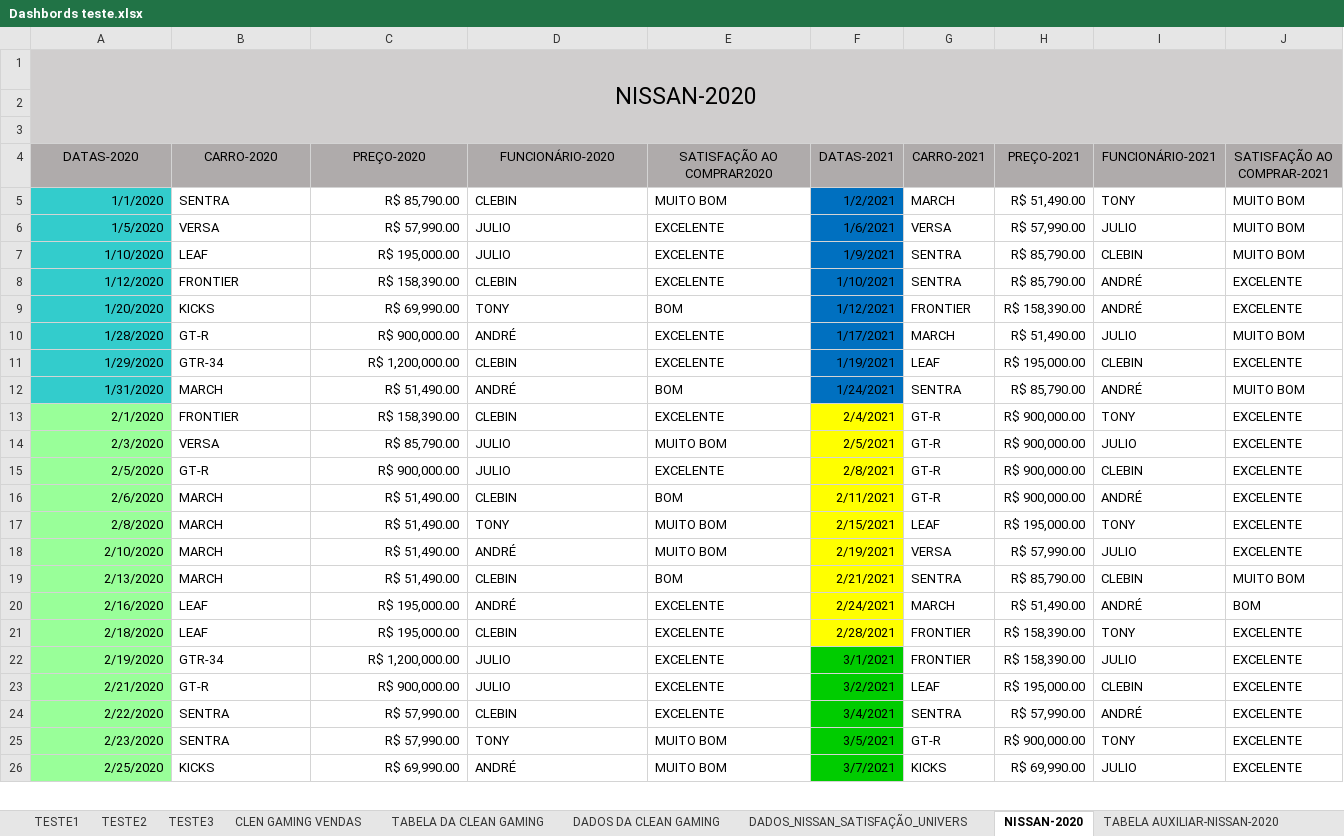
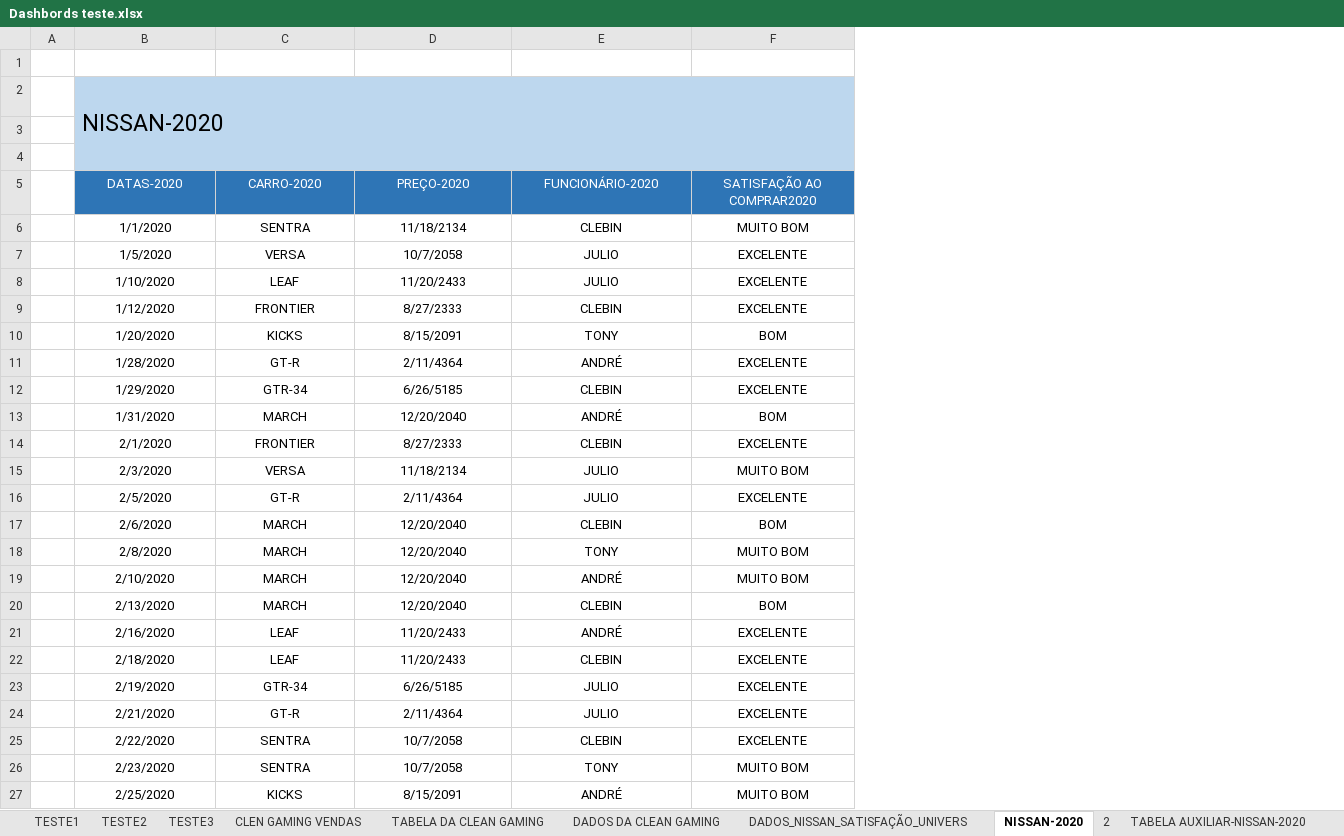
Before and after one commit to CaioMenesz/Portifolio-Excel, an Excel workbook: Dashbords teste.xlsx, sheet NISSAN-2020, drawn as a sheet; only a part is shown; values as stored, in another font and other column widths than the file's, no borders; table styles not drawn; removed rows and columns are numbered as before the commit, all else as after; the diff covers the shown part only; the diff names each change by its address in the sheet, - before the commit and + after, or states it on an @@ line.

```diff
--- a/Dashbords teste.xlsx (sheet NISSAN-2020)
+++ b/Dashbords teste.xlsx (sheet NISSAN-2020)
+sheet tab: 2
+column A, empty
-column F (DATAS-2021), rows 5-26: 1/2/2021 | 1/6/2021 | 1/9/2021 | 1/10/2021 | 1/12/2021 | 1/17/2021 | 1/19/2021 | 1/24/2021 | 2/4/2021 | 2/5/2021 | 2/8/2021 | 2/11/2021 | 2/15/2021 | 2/19/2021 | 2/21/2021 | 2/24/2021 | 2/28/2021 | 3/1/2021 | 3/2/2021 | 3/4/2021 | 3/5/2021 | 3/7/2021
-column G (CARRO-2021), rows 5-26: MARCH | VERSA | SENTRA | SENTRA | FRONTIER | MARCH | LEAF | SENTRA | GT-R | GT-R | GT-R | GT-R | LEAF | VERSA | SENTRA | MARCH | FRONTIER | FRONTIER | LEAF | SENTRA | GT-R | KICKS
-column H (PREÇO-2021), rows 5-26: R$ 51,490.00 | R$ 57,990.00 | R$ 85,790.00 | R$ 85,790.00 | R$ 158,390.00 | R$ 51,490.00 | R$ 195,000.00 | R$ 85,790.00 | R$ 900,000.00 | R$ 900,000.00 | R$ 900,000.00 | R$ 900,000.00 | R$ 195,000.00 | R$ 57,990.00 | R$ 85,790.00 | R$ 51,490.00 | R$ 158,390.00 | R$ 158,390.00 | R$ 195,000.00 | R$ 57,990.00 | R$ 900,000.00 | R$ 69,990.00
-column I (FUNCIONÁRIO-2021), rows 5-26: TONY | JULIO | CLEBIN | ANDRÉ | ANDRÉ | JULIO | CLEBIN | ANDRÉ | TONY | JULIO | CLEBIN | ANDRÉ | TONY | JULIO | CLEBIN | ANDRÉ | TONY | JULIO | CLEBIN | ANDRÉ | TONY | JULIO
-column J (SATISFAÇÃO AO COMPRAR-2021), rows 5-26: MUITO BOM | MUITO BOM | MUITO BOM | EXCELENTE | EXCELENTE | MUITO BOM | EXCELENTE | MUITO BOM | EXCELENTE | EXCELENTE | EXCELENTE | EXCELENTE | EXCELENTE | EXCELENTE | MUITO BOM | BOM | EXCELENTE | EXCELENTE | EXCELENTE | EXCELENTE | EXCELENTE | EXCELENTE
+row 1: (empty)
-B2:F4 fill: #D0CECE
+B2:F4 fill: #BDD7EE
-B2 alignment: center
+B2 alignment: left
@@ B5:F5 fill: #AFABAB → #2E75B6, text colour: black → #FFFFFF @@
-B6:B27 alignment: right
+B6:B27 alignment: center
-B6:B13 fill: #33CCCC
+B6:B13 fill: none
-C6:C27 alignment: left
+C6:C27 alignment: center
-D6 (PREÇO-2020): R$ 85,790.00
+D6 (PREÇO-2020): 11/18/2134
-D6:D27 alignment: right
+D6:D27 alignment: center
-E6:F27 alignment: left
+E6:F27 alignment: center
-D7 (PREÇO-2020): R$ 57,990.00
+D7 (PREÇO-2020): 10/7/2058
-D8 (PREÇO-2020): R$ 195,000.00
+D8 (PREÇO-2020): 11/20/2433
-D9 (PREÇO-2020): R$ 158,390.00
+D9 (PREÇO-2020): 8/27/2333
-D10 (PREÇO-2020): R$ 69,990.00
+D10 (PREÇO-2020): 8/15/2091
-D11 (PREÇO-2020): R$ 900,000.00
+D11 (PREÇO-2020): 2/11/4364
-D12 (PREÇO-2020): R$ 1,200,000.00
+D12 (PREÇO-2020): 6/26/5185
-D13 (PREÇO-2020): R$ 51,490.00
+D13 (PREÇO-2020): 12/20/2040
-B14:B27 fill: #99FF99
+B14:B27 fill: none
-D14 (PREÇO-2020): R$ 158,390.00
+D14 (PREÇO-2020): 8/27/2333
-D15 (PREÇO-2020): R$ 85,790.00
+D15 (PREÇO-2020): 11/18/2134
-D16 (PREÇO-2020): R$ 900,000.00
+D16 (PREÇO-2020): 2/11/4364
-D17:D20 (PREÇO-2020): R$ 51,490.00
+D17:D20 (PREÇO-2020): 12/20/2040
-D21:D22 (PREÇO-2020): R$ 195,000.00
+D21:D22 (PREÇO-2020): 11/20/2433
-D23 (PREÇO-2020): R$ 1,200,000.00
+D23 (PREÇO-2020): 6/26/5185
-D24 (PREÇO-2020): R$ 900,000.00
+D24 (PREÇO-2020): 2/11/4364
-D25:D26 (PREÇO-2020): R$ 57,990.00
+D25:D26 (PREÇO-2020): 10/7/2058
-D27 (PREÇO-2020): R$ 69,990.00
+D27 (PREÇO-2020): 8/15/2091
```
Also changed, not shown: 6 removed rows, 20 edited cells and cell formats elsewhere in this sheet, sheet NISSAN-2021, sheet TABELA DA CLEAN GAMING, sheet TESTE1, sheet TESTE3, sheet TESTE2, sheet DADOS_NISSAN_SATISFAÇÃO_UNIVERS, 8 more sheets, formulas that keep their value, charts or pictures.
